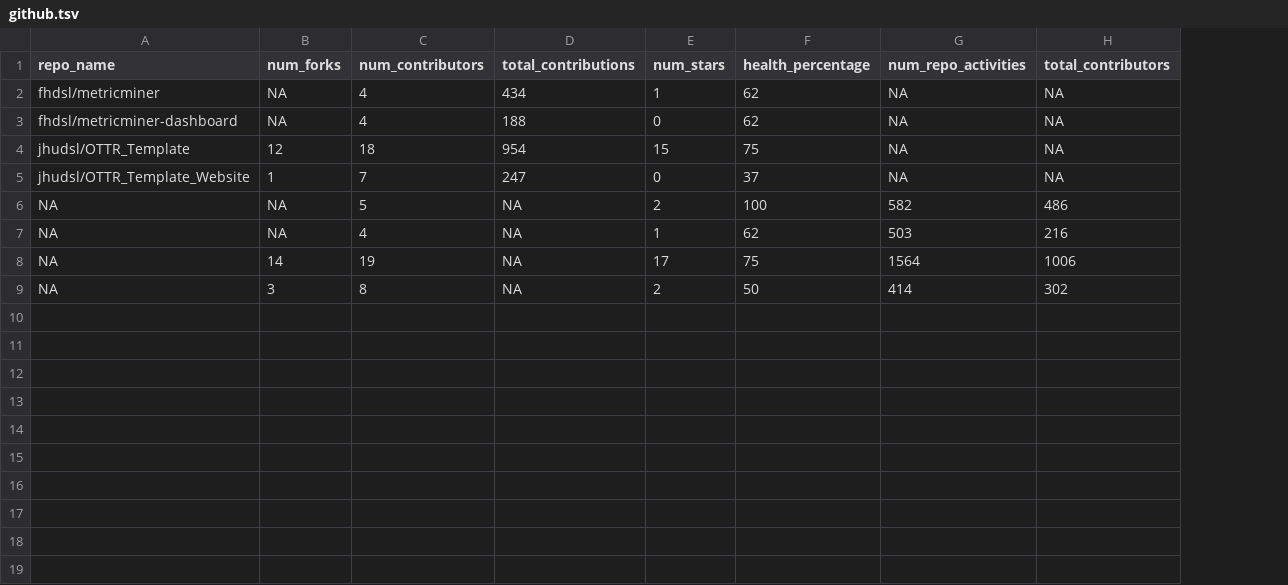
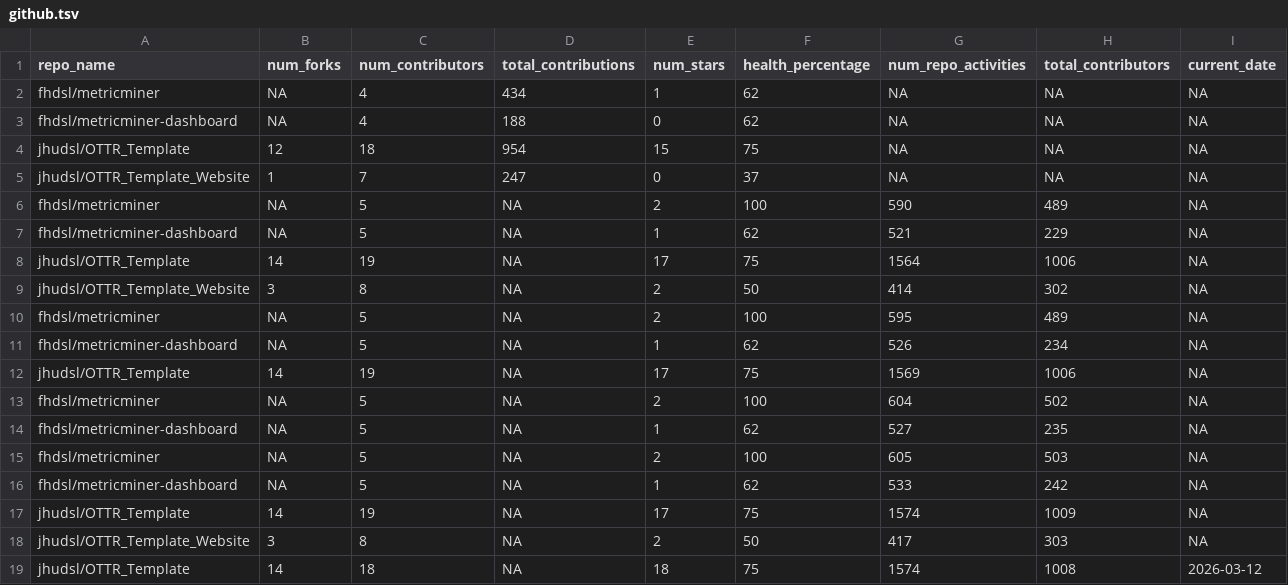
Before and after one commit to kweav/test-contributions-dashboard, a TSV file: docs/metricminer_data/github/github.tsv, drawn as a sheet; the diff names each change by its address in the sheet, - before the commit and + after, or states it on an @@ line.

```diff
--- a/docs/metricminer_data/github/github.tsv
+++ b/docs/metricminer_data/github/github.tsv
+column I (current_date), rows 2-9: all NA
-A6 (repo_name): NA
+A6 (repo_name): fhdsl/metricminer
-G6 (num_repo_activities): 582
+G6 (num_repo_activities): 590
-H6 (total_contributors): 486
+H6 (total_contributors): 489
-A7 (repo_name): NA
+A7 (repo_name): fhdsl/metricminer-dashboard
-C7 (num_contributors): 4
+C7 (num_contributors): 5
-G7 (num_repo_activities): 503
+G7 (num_repo_activities): 521
-H7 (total_contributors): 216
+H7 (total_contributors): 229
-A8 (repo_name): NA
+A8 (repo_name): jhudsl/OTTR_Template
-A9 (repo_name): NA
+A9 (repo_name): jhudsl/OTTR_Template_Website
+row 10: fhdsl/metricminer | NA | 5 | NA | 2 | 100 | 595 | 489 | NA
+row 11: fhdsl/metricminer-dashboard | NA | 5 | NA | 1 | 62 | 526 | 234 | NA
+row 12: jhudsl/OTTR_Template | 14 | 19 | NA | 17 | 75 | 1569 | 1006 | NA
+row 13: fhdsl/metricminer | NA | 5 | NA | 2 | 100 | 604 | 502 | NA
+row 14: fhdsl/metricminer-dashboard | NA | 5 | NA | 1 | 62 | 527 | 235 | NA
+row 15: fhdsl/metricminer | NA | 5 | NA | 2 | 100 | 605 | 503 | NA
+row 16: fhdsl/metricminer-dashboard | NA | 5 | NA | 1 | 62 | 533 | 242 | NA
+row 17: jhudsl/OTTR_Template | 14 | 19 | NA | 17 | 75 | 1574 | 1009 | NA
+row 18: jhudsl/OTTR_Template_Website | 3 | 8 | NA | 2 | 50 | 417 | 303 | NA
+row 19: jhudsl/OTTR_Template | 14 | 18 | NA | 18 | 75 | 1574 | 1008 | 2026-03-12
```
Also changed, not shown: docs/metricminer_data/citations/citations.tsv, docs/metricminer_data/googleforms/a_cool_survey.tsv, 42 other files.
